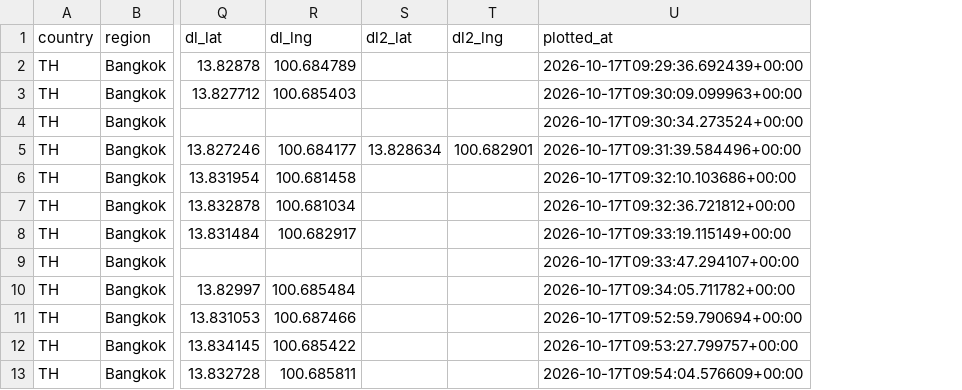
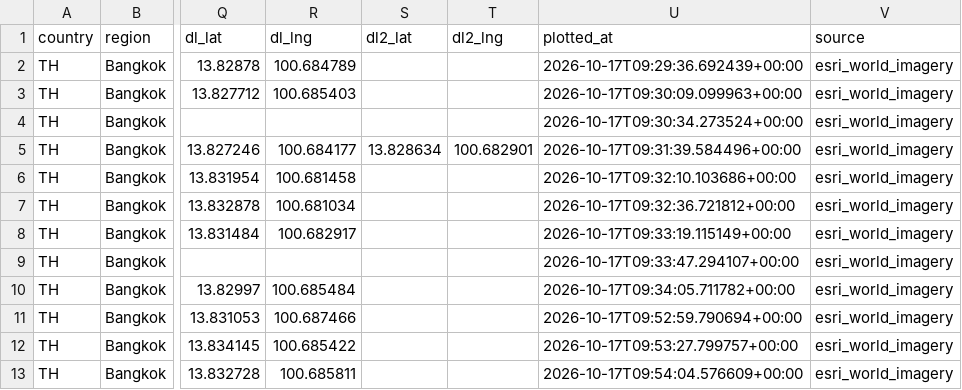
Before and after one commit to jediseiyan-ui/sgcaddie-open-course-data, a CSV file: data/plot_holes_overseas.csv, drawn as a sheet; only a part is shown, gaps mark what is left out; the diff names each change by its address in the sheet, - before the commit and + after, or states it on an @@ line.

```diff
--- a/data/plot_holes_overseas.csv
+++ b/data/plot_holes_overseas.csv
+column V (source), rows 2-13: all esri_world_imagery
```
Also changed, not shown: 2 other files.
